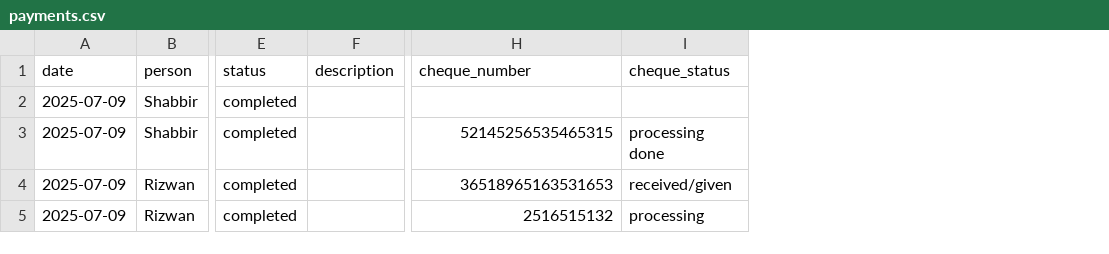
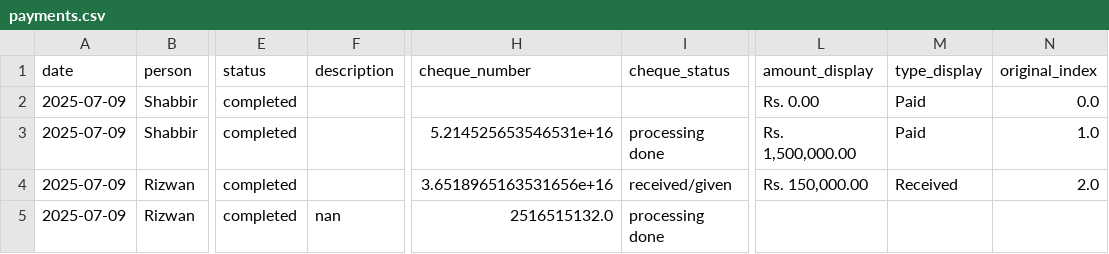
Before and after one commit to Atonomous/payments-summary, a CSV file: payments.csv, drawn as a sheet; only a part is shown, gaps mark what is left out; the diff names each change by its address in the sheet, - before the commit and + after, or states it on an @@ line.

Commit message:
Automated update: payment records

```diff
--- a/payments.csv
+++ b/payments.csv
+column L (amount_display), rows 2-4: Rs. 0.00 | Rs. 1,500,000.00 | Rs. 150,000.00
+column M (type_display), rows 2-4: Paid | Paid | Received
+column N (original_index), rows 2-4: 0.0 | 1.0 | 2.0
-H3 (cheque_number): 52145256535465315
+H3 (cheque_number): 5.214525653546531e+16
-H4 (cheque_number): 36518965163531653
+H4 (cheque_number): 3.6518965163531656e+16
-F5 (description): (empty)
+F5 (description): nan
-H5 (cheque_number): 2516515132
+H5 (cheque_number): 2516515132.0
-I5 (cheque_status): processing
+I5 (cheque_status): processing done
```
Also changed, not shown: 2 other files.
